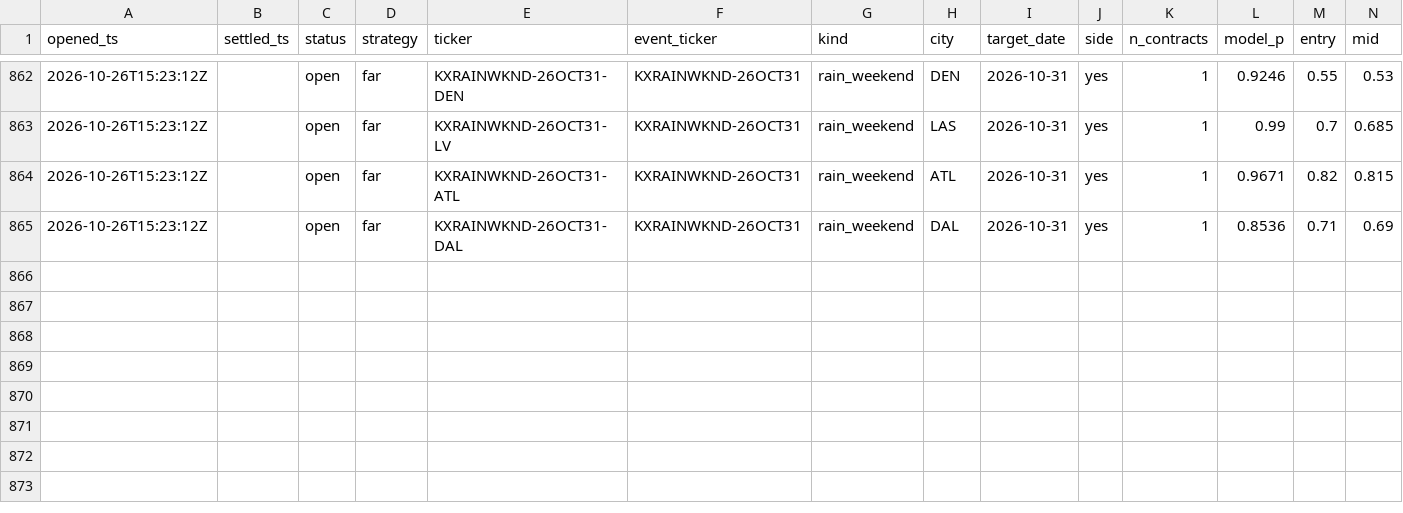
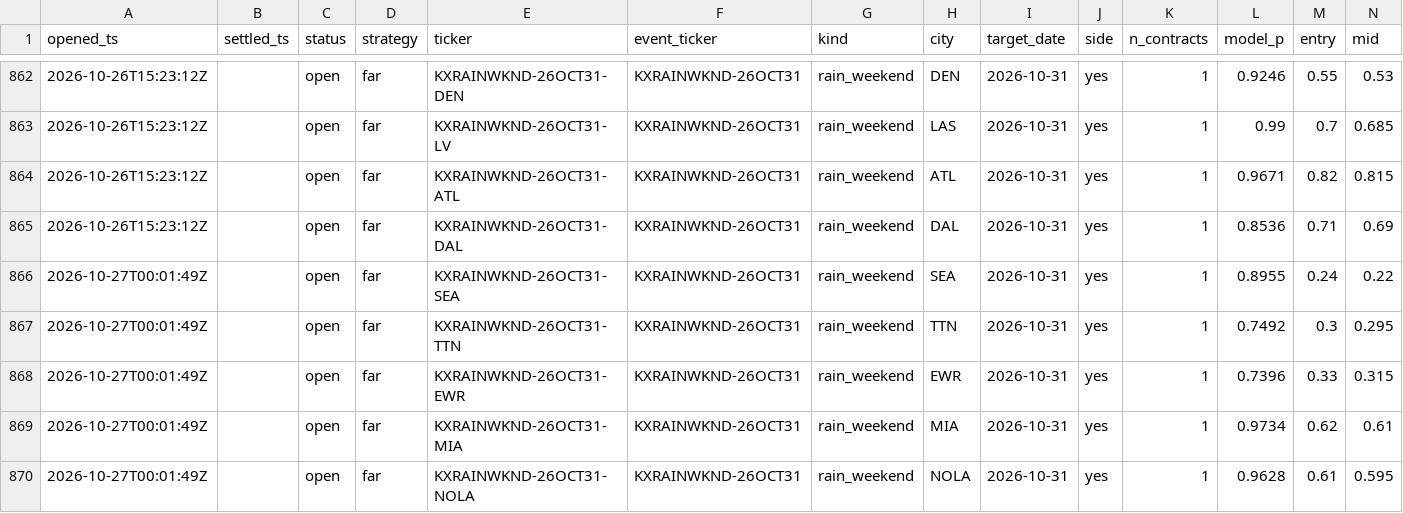
Before and after one commit to JakeA02/EduardoSaverin, a CSV file: data/paper/kalshi_trades.csv, drawn as a sheet; only a part is shown, gaps mark what is left out; rows hold the shown columns only; the diff names each change by its address in the sheet, - before the commit and + after, or states it on an @@ line.

```diff
--- a/data/paper/kalshi_trades.csv
+++ b/data/paper/kalshi_trades.csv
+row 866: 2026-10-27T00:01:49Z |  | open | far | KXRAINWKND-26OCT31-SEA | KXRAINWKND-26OCT31 | rain_weekend | SEA | 2026-10-31 | yes | 1 | 0.8955 | 0.24 | 0.22
+row 867: 2026-10-27T00:01:49Z |  | open | far | KXRAINWKND-26OCT31-TTN | KXRAINWKND-26OCT31 | rain_weekend | TTN | 2026-10-31 | yes | 1 | 0.7492 | 0.3 | 0.295
+row 868: 2026-10-27T00:01:49Z |  | open | far | KXRAINWKND-26OCT31-EWR | KXRAINWKND-26OCT31 | rain_weekend | EWR | 2026-10-31 | yes | 1 | 0.7396 | 0.33 | 0.315
+row 869: 2026-10-27T00:01:49Z |  | open | far | KXRAINWKND-26OCT31-MIA | KXRAINWKND-26OCT31 | rain_weekend | MIA | 2026-10-31 | yes | 1 | 0.9734 | 0.62 | 0.61
+row 870: 2026-10-27T00:01:49Z |  | open | far | KXRAINWKND-26OCT31-NOLA | KXRAINWKND-26OCT31 | rain_weekend | NOLA | 2026-10-31 | yes | 1 | 0.9628 | 0.61 | 0.595
```
Also changed, not shown: 7 other files.
